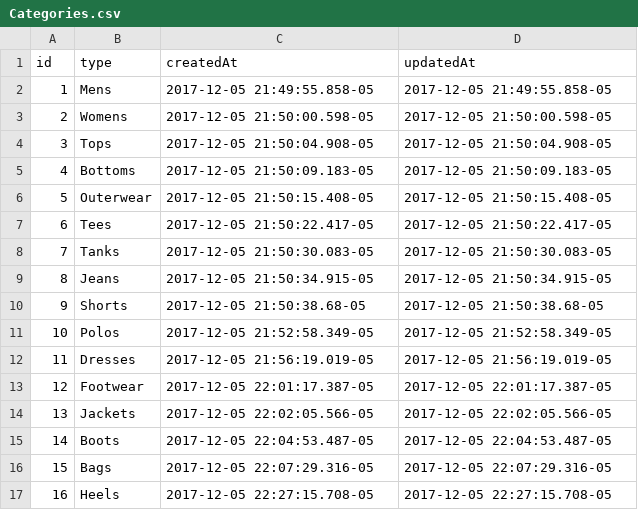
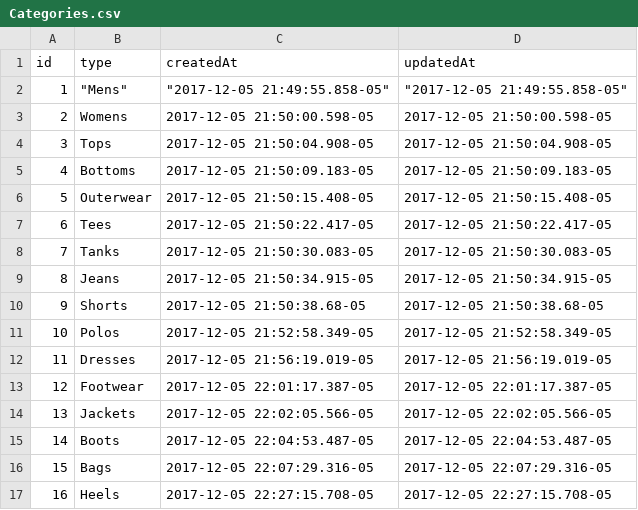
Before and after one commit to jeustache00/reunion, a CSV file: t2bcsv/Categories.csv, drawn as a sheet.

```diff
--- a/t2bcsv/Categories.csv
+++ b/t2bcsv/Categories.csv
@@ -1,3 +1,3 @@
 "id","type","createdAt","updatedAt"
-1,"Mens","2017-12-05 21:49:55.858-05","2017-12-05 21:49:55.858-05"
+1,	"Mens",	"2017-12-05 21:49:55.858-05",	"2017-12-05 21:49:55.858-05"
 2,"Womens","2017-12-05 21:50:00.598-05","2017-12-05 21:50:00.598-05"
```
Also changed, not shown: t2bcsv/CatProds.csv, t2bcsv/Products.csv, 6 other files.
